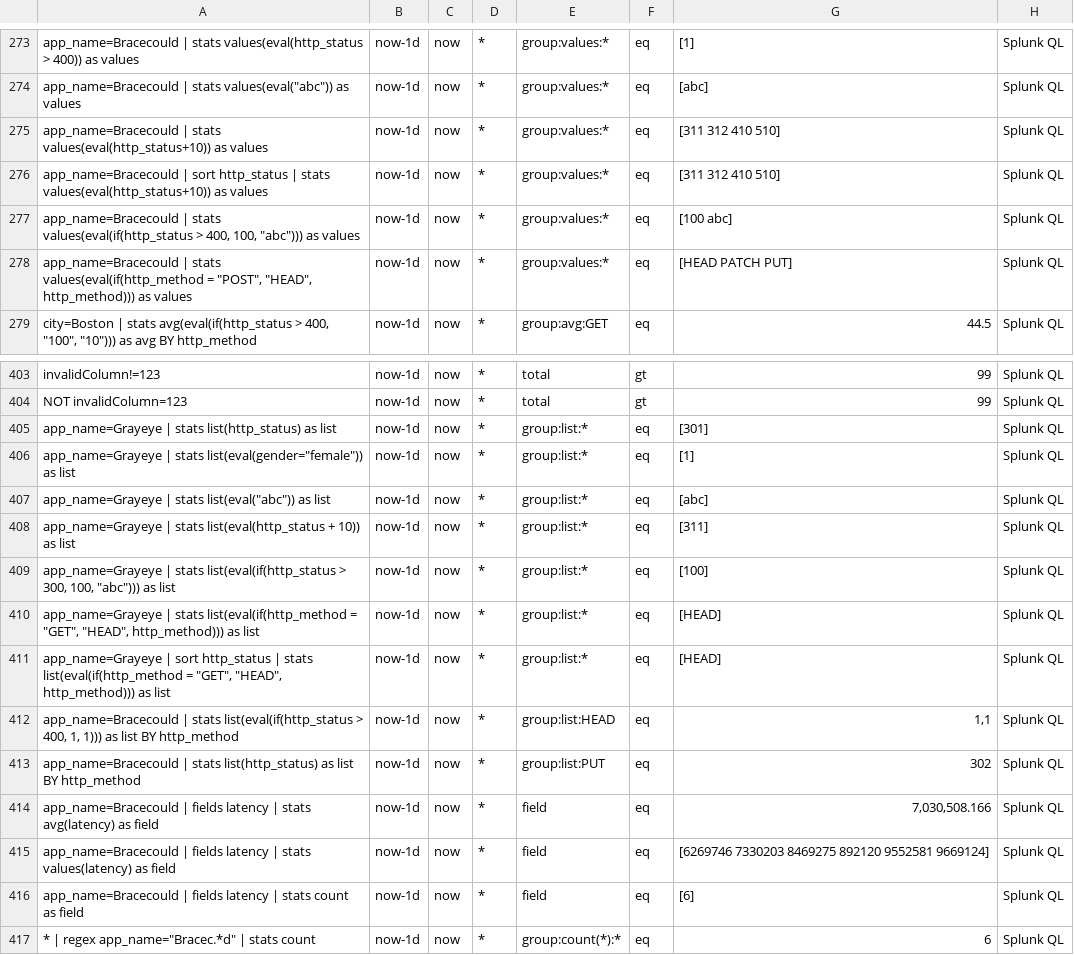
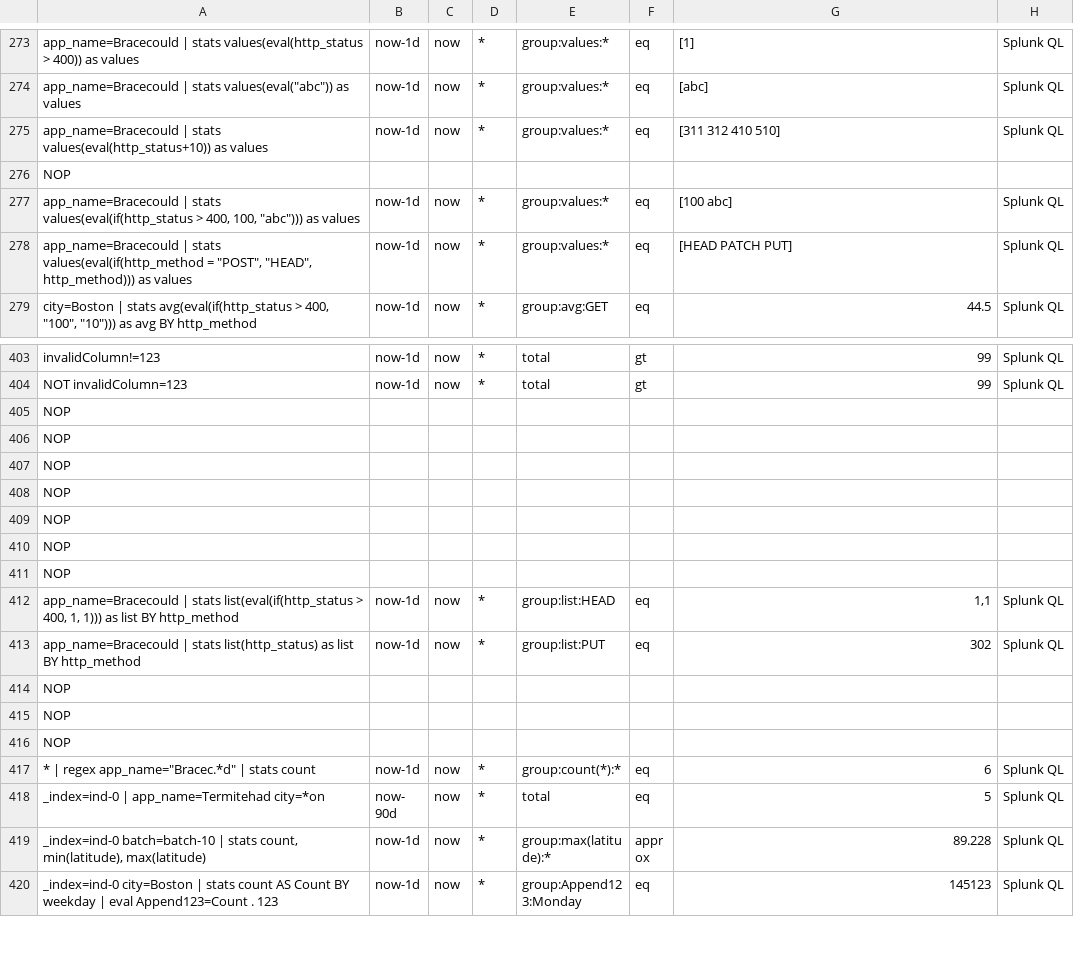
Before and after one commit to siglens/siglens, a CSV file: cicd/ingest.csv, drawn as a sheet; only a part is shown, gaps mark what is left out; the shorter side is filled out with more unchanged rows; removed rows and columns are numbered as before the commit, all else as after; the diff names each change by its address in the sheet, - before the commit and + after, or states it on an @@ line.

Commit message:
Revert for GH user sathkrith #1485, #1532, #1576: Add list sub command (#2971)

```diff
--- a/cicd/ingest.csv
+++ b/cicd/ingest.csv
-row 276: app_name=Bracecould | sort http_status | stats values(eval(http_status+10)) as values | now-1d | now | * | group:values:* | eq | [311 312 410 510] | Splunk QL
+row 276: NOP
-row 405: app_name=Grayeye | stats list(http_status) as list | now-1d | now | * | group:list:* | eq | [301] | Splunk QL
-row 406: app_name=Grayeye | stats list(eval(gender="female")) as list | now-1d | now | * | group:list:* | eq | [1] | Splunk QL
-row 407: app_name=Grayeye | stats list(eval("abc")) as list | now-1d | now | * | group:list:* | eq | [abc] | Splunk QL
-row 408: app_name=Grayeye | stats list(eval(http_status + 10)) as list | now-1d | now | * | group:list:* | eq | [311] | Splunk QL
-row 409: app_name=Grayeye | stats list(eval(if(http_status > 300, 100, "abc"))) as list | now-1d | now | * | group:list:* | eq | [100] | Splunk QL
-row 410: app_name=Grayeye | stats list(eval(if(http_method = "GET", "HEAD", http_method))) as list | now-1d | now | * | group:list:* | eq | [HEAD] | Splunk QL
-row 411: app_name=Grayeye | sort http_status | stats list(eval(if(http_method = "GET", "HEAD", http_method))) as list | now-1d | now | * | group:list:* | eq | [HEAD] | Splunk QL
+row 405: NOP
+row 406: NOP
+row 407: NOP
+row 408: NOP
+row 409: NOP
+row 410: NOP
+row 411: NOP
-row 414: app_name=Bracecould | fields latency | stats avg(latency) as field | now-1d | now | * | field | eq | 7,030,508.166 | Splunk QL
-row 415: app_name=Bracecould | fields latency | stats values(latency) as field | now-1d | now | * | field | eq | [6269746 7330203 8469275 892120 9552581 9669124] | Splunk QL
-row 416: app_name=Bracecould | fields latency | stats count as field | now-1d | now | * | field | eq | [6] | Splunk QL
+row 414: NOP
+row 415: NOP
+row 416: NOP
```
Also changed, not shown: 16 other files.
